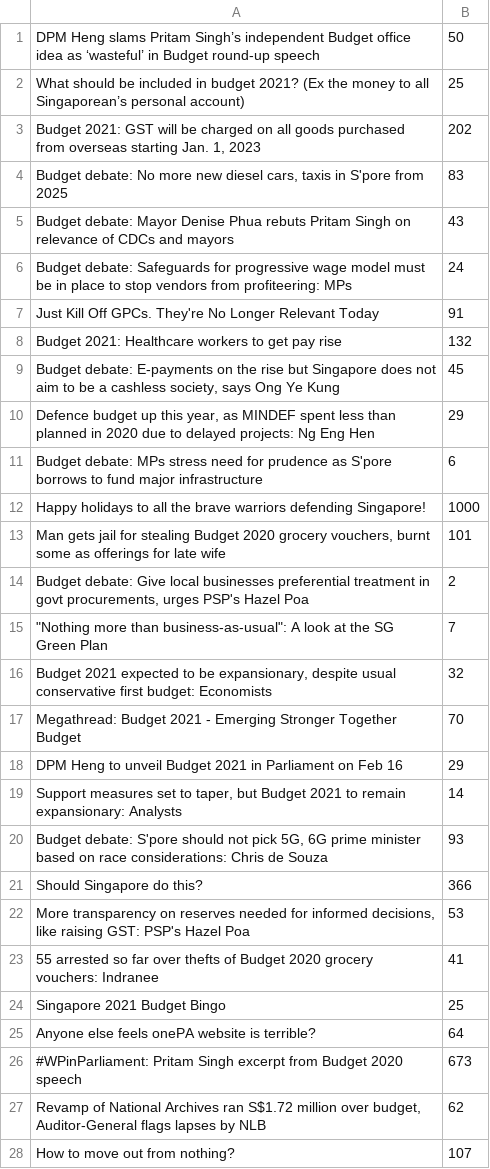
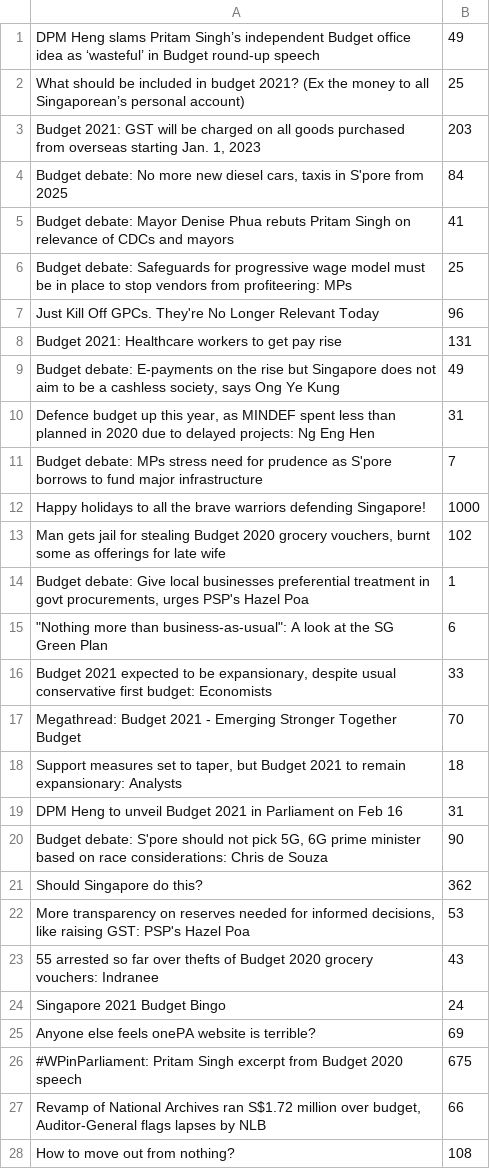
Before and after one commit to yxchia98/spooder, a CSV file: Spooder/reddit.csv, drawn as a sheet; only a part is shown; the diff covers the shown part only.

```diff
--- a/Spooder/reddit.csv
+++ b/Spooder/reddit.csv
@@ -1,28 +1,28 @@
-DPM Heng slams Pritam Singh’s independent Budget office idea as ‘wasteful’ in Budget round-up speech,50
+DPM Heng slams Pritam Singh’s independent Budget office idea as ‘wasteful’ in Budget round-up speech,49
 What should be included in budget 2021? (Ex the money to all Singaporean’s personal account),25
-"Budget 2021: GST will be charged on all goods purchased from overseas starting Jan. 1, 2023",202
-"Budget debate: No more new diesel cars, taxis in S'pore from 2025",83
-Budget debate: Mayor Denise Phua rebuts Pritam Singh on relevance of CDCs and mayors,43
-Budget debate: Safeguards for progressive wage model must be in place to stop vendors from profiteering: MPs,24
-Just Kill Off GPCs. They're No Longer Relevant Today,91
-Budget 2021: Healthcare workers to get pay rise,132
-"Budget debate: E-payments on the rise but Singapore does not aim to be a cashless society, says Ong Ye Kung",45
-"Defence budget up this year, as MINDEF spent less than planned in 2020 due to delayed projects: Ng Eng Hen",29
-Budget debate: MPs stress need for prudence as S'pore borrows to fund major infrastructure,6
+"Budget 2021: GST will be charged on all goods purchased from overseas starting Jan. 1, 2023",203
+"Budget debate: No more new diesel cars, taxis in S'pore from 2025",84
+Budget debate: Mayor Denise Phua rebuts Pritam Singh on relevance of CDCs and mayors,41
+Budget debate: Safeguards for progressive wage model must be in place to stop vendors from profiteering: MPs,25
+Just Kill Off GPCs. They're No Longer Relevant Today,96
+Budget 2021: Healthcare workers to get pay rise,131
+"Budget debate: E-payments on the rise but Singapore does not aim to be a cashless society, says Ong Ye Kung",49
+"Defence budget up this year, as MINDEF spent less than planned in 2020 due to delayed projects: Ng Eng Hen",31
+Budget debate: MPs stress need for prudence as S'pore borrows to fund major infrastructure,7
 Happy holidays to all the brave warriors defending Singapore!,1000
-"Man gets jail for stealing Budget 2020 grocery vouchers, burnt some as offerings for late wife",101
-"Budget debate: Give local businesses preferential treatment in govt procurements, urges PSP's Hazel Poa",2
-"""Nothing more than business-as-usual"": A look at the SG Green Plan",7
-"Budget 2021 expected to be expansionary, despite usual conservative first budget: Economists",32
+"Man gets jail for stealing Budget 2020 grocery vouchers, burnt some as offerings for late wife",102
+"Budget debate: Give local businesses preferential treatment in govt procurements, urges PSP's Hazel Poa",1
+"""Nothing more than business-as-usual"": A look at the SG Green Plan",6
+"Budget 2021 expected to be expansionary, despite usual conservative first budget: Economists",33
 Megathread: Budget 2021 - Emerging Stronger Together Budget,70
-DPM Heng to unveil Budget 2021 in Parliament on Feb 16,29
-"Support measures set to taper, but Budget 2021 to remain expansionary: Analysts",14
-"Budget debate: S'pore should not pick 5G, 6G prime minister based on race considerations: Chris de Souza",93
-Should Singapore do this?,366
+"Support measures set to taper, but Budget 2021 to remain expansionary: Analysts",18
+DPM Heng to unveil Budget 2021 in Parliament on Feb 16,31
+"Budget debate: S'pore should not pick 5G, 6G prime minister based on race considerations: Chris de Souza",90
+Should Singapore do this?,362
 "More transparency on reserves needed for informed decisions, like raising GST: PSP's Hazel Poa",53
-55 arrested so far over thefts of Budget 2020 grocery vouchers: Indranee,41
-Singapore 2021 Budget Bingo,25
-Anyone else feels onePA website is terrible?,64
-#WPinParliament: Pritam Singh excerpt from Budget 2020 speech,673
-"Revamp of National Archives ran S$1.72 million over budget, Auditor-General flags lapses by NLB",62
-How to move out from nothing?,107
+55 arrested so far over thefts of Budget 2020 grocery vouchers: Indranee,43
+Singapore 2021 Budget Bingo,24
+Anyone else feels onePA website is terrible?,69
+#WPinParliament: Pritam Singh excerpt from Budget 2020 speech,675
+"Revamp of National Archives ran S$1.72 million over budget, Auditor-General flags lapses by NLB",66
+How to move out from nothing?,108
```
Also changed, not shown: 4 added rows, 4 removed rows and 11 edited cells elsewhere in this file, Spooder/twitter.csv, 9 other files.
